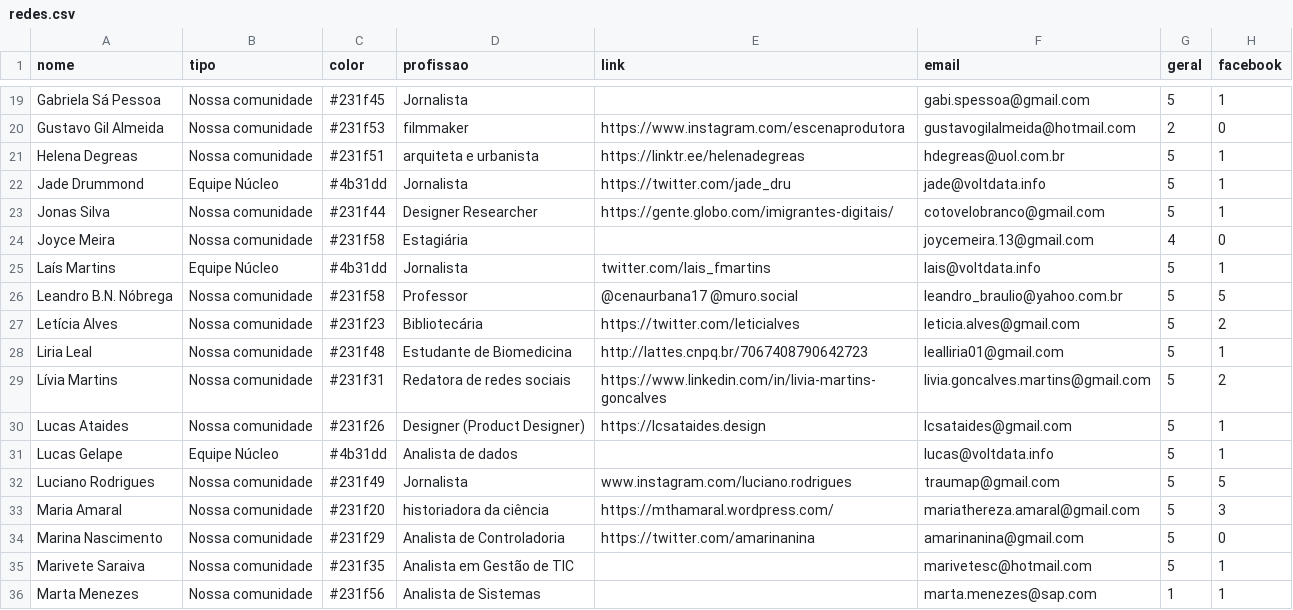
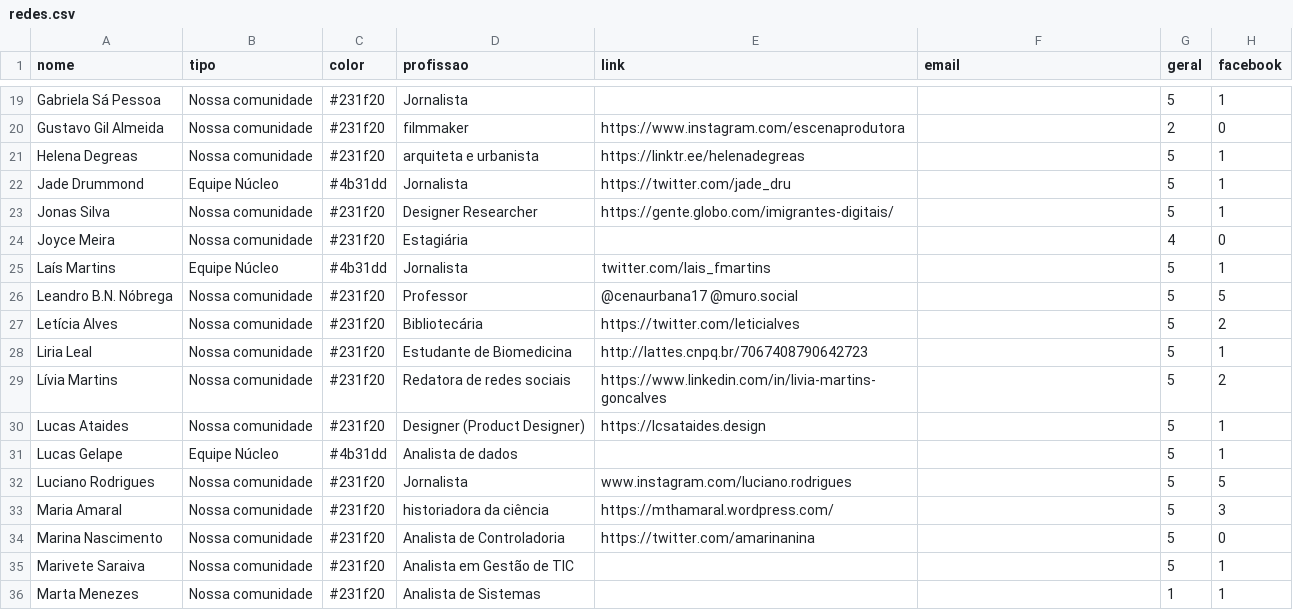
Before and after one commit to sergiospagnuolo/especial-nucleo-uso-redes, a CSV file: _data/redes.csv, drawn as a sheet; only a part is shown, gaps mark what is left out; the diff covers the shown part only; the diff names each change by its address in the sheet, - before the commit and + after, or states it on an @@ line.

```diff
--- a/_data/redes.csv
+++ b/_data/redes.csv
-C19 (color): #231f45
+C19 (color): #231f20
-F19 (email): gabi.spessoa@gmail.com
+F19 (email): (empty)
-C20 (color): #231f53
+C20 (color): #231f20
-F20 (email): gustavogilalmeida@hotmail.com
+F20 (email): (empty)
-C21 (color): #231f51
+C21 (color): #231f20
-F21 (email): hdegreas@uol.com.br
+F21 (email): (empty)
-F22 (email): jade@voltdata.info
+F22 (email): (empty)
-C23 (color): #231f44
+C23 (color): #231f20
-F23 (email): cotovelobranco@gmail.com
+F23 (email): (empty)
-C24 (color): #231f58
+C24 (color): #231f20
-F24 (email): joycemeira.13@gmail.com
+F24 (email): (empty)
-F25 (email): lais@voltdata.info
+F25 (email): (empty)
-C26 (color): #231f58
+C26 (color): #231f20
-F26 (email): leandro_braulio@yahoo.com.br
+F26 (email): (empty)
-C27 (color): #231f23
+C27 (color): #231f20
-F27 (email): leticia.alves@gmail.com
+F27 (email): (empty)
-C28 (color): #231f48
+C28 (color): #231f20
-F28 (email): lealliria01@gmail.com
+F28 (email): (empty)
-C29 (color): #231f31
+C29 (color): #231f20
-F29 (email): livia.goncalves.martins@gmail.com
+F29 (email): (empty)
-C30 (color): #231f26
+C30 (color): #231f20
-F30 (email): lcsataides@gmail.com
+F30 (email): (empty)
-F31 (email): lucas@voltdata.info
+F31 (email): (empty)
-C32 (color): #231f49
+C32 (color): #231f20
-F32 (email): traumap@gmail.com
+F32 (email): (empty)
-F33 (email): mariathereza.amaral@gmail.com
+F33 (email): (empty)
-C34 (color): #231f29
+C34 (color): #231f20
-F34 (email): amarinanina@gmail.com
+F34 (email): (empty)
-C35 (color): #231f35
+C35 (color): #231f20
-F35 (email): marivetesc@hotmail.com
+F35 (email): (empty)
-C36 (color): #231f56
+C36 (color): #231f20
-F36 (email): marta.menezes@sap.com
+F36 (email): (empty)
```
Also changed, not shown: 2 added rows and 57 edited cells elsewhere in this file, 1 other file.
